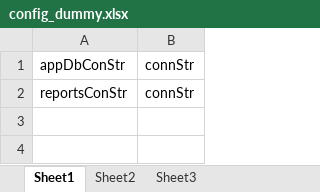
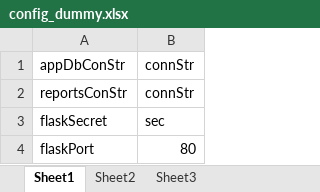
Before and after one commit to nagasudhirpulla/wrldc_rpc_gen_outage_summ_report, an Excel workbook: config_dummy.xlsx, sheet Sheet1, drawn as a sheet; values as stored, in another font and other column widths than the file's, no borders; the diff names each change by its address in the sheet, - before the commit and + after, or states it on an @@ line.

```diff
--- a/config_dummy.xlsx (sheet Sheet1)
+++ b/config_dummy.xlsx (sheet Sheet1)
+row 3: flaskSecret | sec
+row 4: flaskPort | 80
```
Also changed, not shown: 3 other files.
